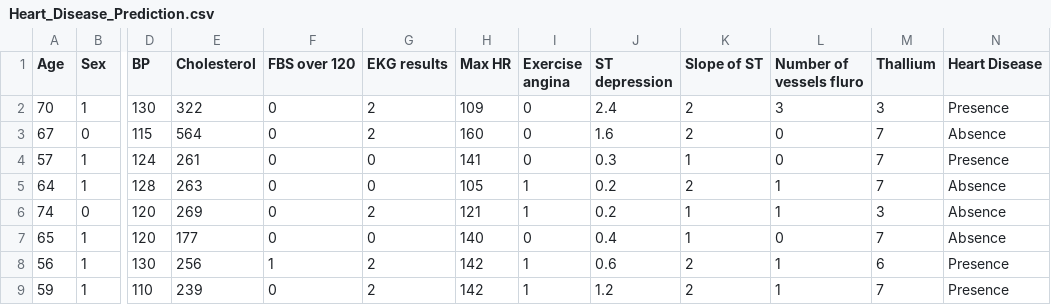
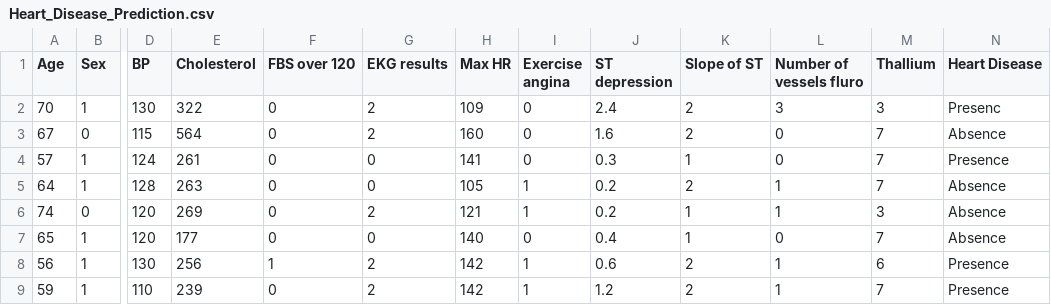
Before and after one commit to HARI-SREE-S-A/Heart_attack_prediction, a CSV file: Heart_Disease_Prediction.csv, drawn as a sheet; only a part is shown, gaps mark what is left out; the diff names each change by its address in the sheet, - before the commit and + after, or states it on an @@ line.

Commit message:
Update Heart_Disease_Prediction.csv

```diff
--- a/Heart_Disease_Prediction.csv
+++ b/Heart_Disease_Prediction.csv
-N2 (Heart Disease): Presence
+N2 (Heart Disease): Presenc
```
